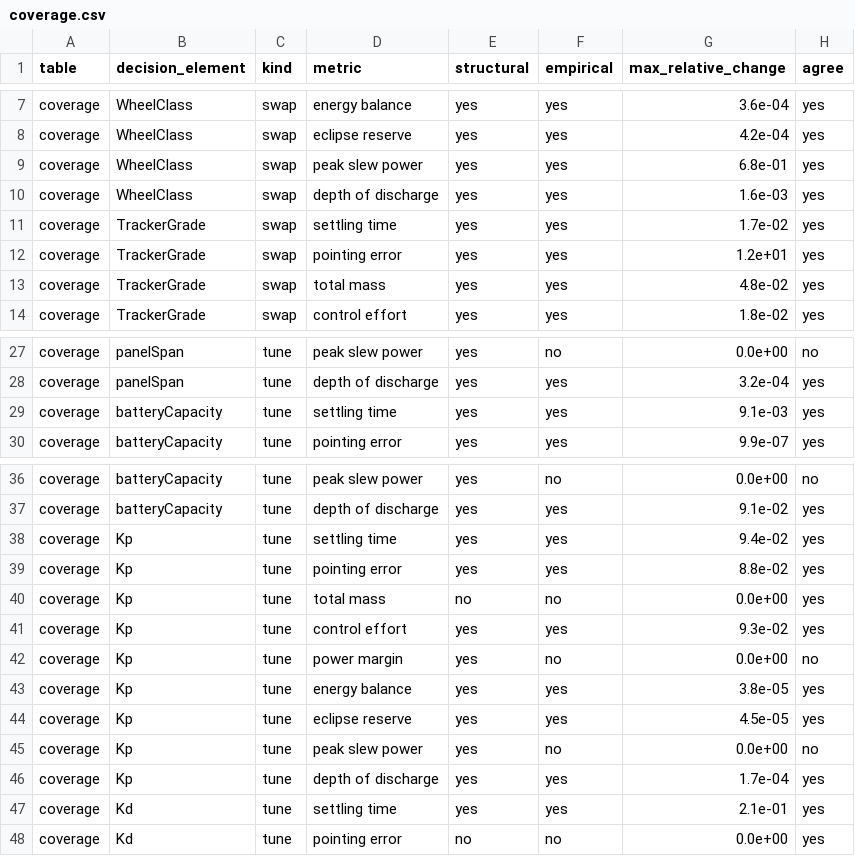
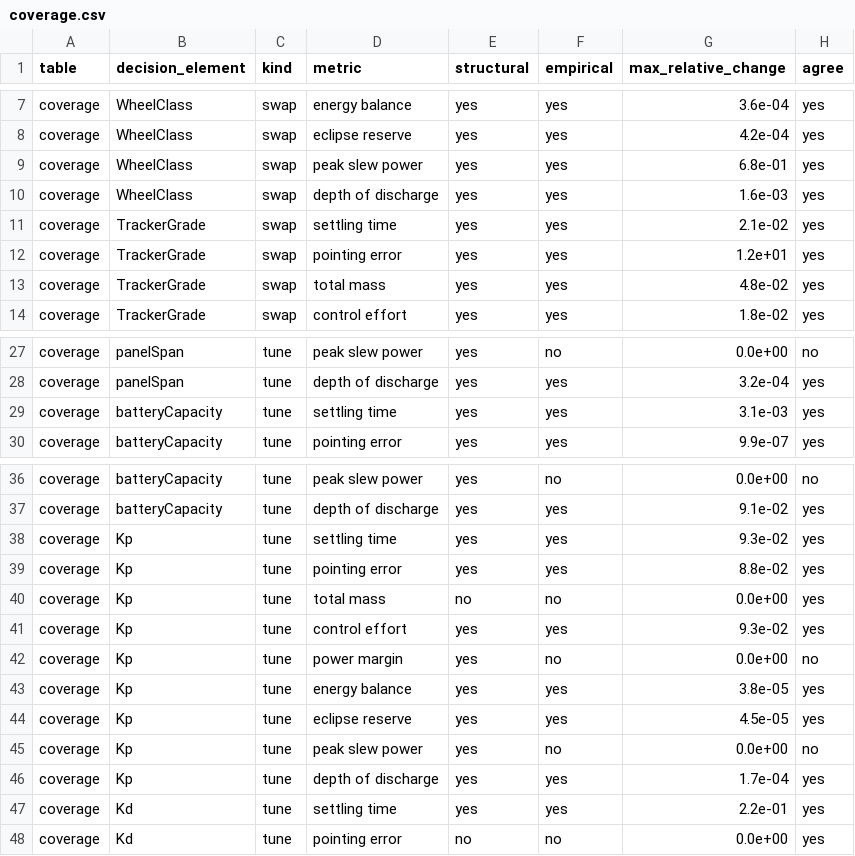
Before and after one commit to DynamicalSystemsGroup/hyperbolic-trade-space, a CSV file: examples/adcs/model_v2/views/coverage.csv, drawn as a sheet; only a part is shown, gaps mark what is left out.

Commit message:
WP23 data gate: the regeneration of record in hts-paper 3c7cfc8a2e27 at 2b2e94e (v2 datasets, check designs, scope sensitivity, coverage table, first-20 recording; ledger @5 x4 and @4, none dirty, 0 drifts); the change register CR-1 to CR-4; the gate folder and the container record
The five ledger entries supersede v2-primary@4, v2-baseline@4, v2-check-predictions@4,
v2-check-designs@4 and scope-sensitivity-shared-subspace-v2@3 on the adopted cubesat.sysml
(fb1dbd061610); the settling time by event detection; the slew-time columns gone. The proposer's
reach by its rule gave 0.6222 and three proposals (two of them one configuration). Wall times,
the sha256 of every regenerated file old and new, and the readings are in
work-packages/WP23-rounds/gate/README.md and paper/container/RECORD.md.

```diff
--- a/examples/adcs/model_v2/views/coverage.csv
+++ b/examples/adcs/model_v2/views/coverage.csv
@@ -10,3 +10,3 @@ coverage,WheelClass,swap,peak slew power,yes,yes,6.8e-01,yes
 coverage,WheelClass,swap,depth of discharge,yes,yes,1.6e-03,yes
-coverage,TrackerGrade,swap,settling time,yes,yes,1.7e-02,yes
+coverage,TrackerGrade,swap,settling time,yes,yes,2.1e-02,yes
 coverage,TrackerGrade,swap,pointing error,yes,yes,1.2e+01,yes
@@ -28,3 +28,3 @@ coverage,panelSpan,tune,peak slew power,yes,no,0.0e+00,no
 coverage,panelSpan,tune,depth of discharge,yes,yes,3.2e-04,yes
-coverage,batteryCapacity,tune,settling time,yes,yes,9.1e-03,yes
+coverage,batteryCapacity,tune,settling time,yes,yes,3.1e-03,yes
 coverage,batteryCapacity,tune,pointing error,yes,yes,9.9e-07,yes
@@ -37,3 +37,3 @@ coverage,batteryCapacity,tune,peak slew power,yes,no,0.0e+00,no
 coverage,batteryCapacity,tune,depth of discharge,yes,yes,9.1e-02,yes
-coverage,Kp,tune,settling time,yes,yes,9.4e-02,yes
+coverage,Kp,tune,settling time,yes,yes,9.3e-02,yes
 coverage,Kp,tune,pointing error,yes,yes,8.8e-02,yes
@@ -46,3 +46,3 @@ coverage,Kp,tune,peak slew power,yes,no,0.0e+00,no
 coverage,Kp,tune,depth of discharge,yes,yes,1.7e-04,yes
-coverage,Kd,tune,settling time,yes,yes,2.1e-01,yes
+coverage,Kd,tune,settling time,yes,yes,2.2e-01,yes
 coverage,Kd,tune,pointing error,no,no,0.0e+00,yes
```
Also changed, not shown: examples/adcs/data/scope-sensitivity/scope_sensitivity_v2.csv, examples/adcs/data/v2/check_designs_cubesat.csv, 14 other files.
